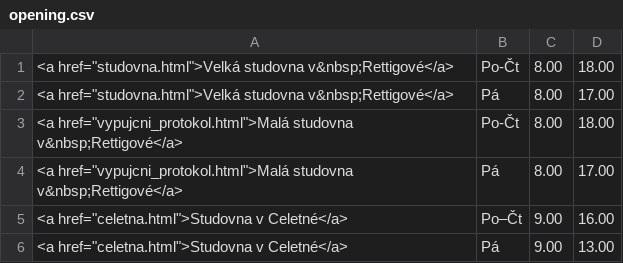
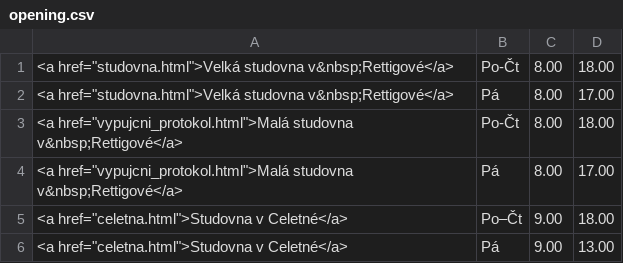
Before and after one commit to Knihovna-PedF-UK/web2025, a CSV file: data/opening.csv, drawn as a sheet.

```diff
--- a/data/opening.csv
+++ b/data/opening.csv
@@ -4,3 +4,3 @@
 <a href="vypujcni_protokol.html">Malá studovna v&nbsp;Rettigové</a>|Pá|8.00|17.00|
-<a href="celetna.html">Studovna v Celetné</a>|Po–Čt|9.00|16.00|
+<a href="celetna.html">Studovna v Celetné</a>|Po–Čt|9.00|18.00|
 <a href="celetna.html">Studovna v Celetné</a>|Pá|9.00|13.00|
```
Also changed, not shown: 1 other file.
